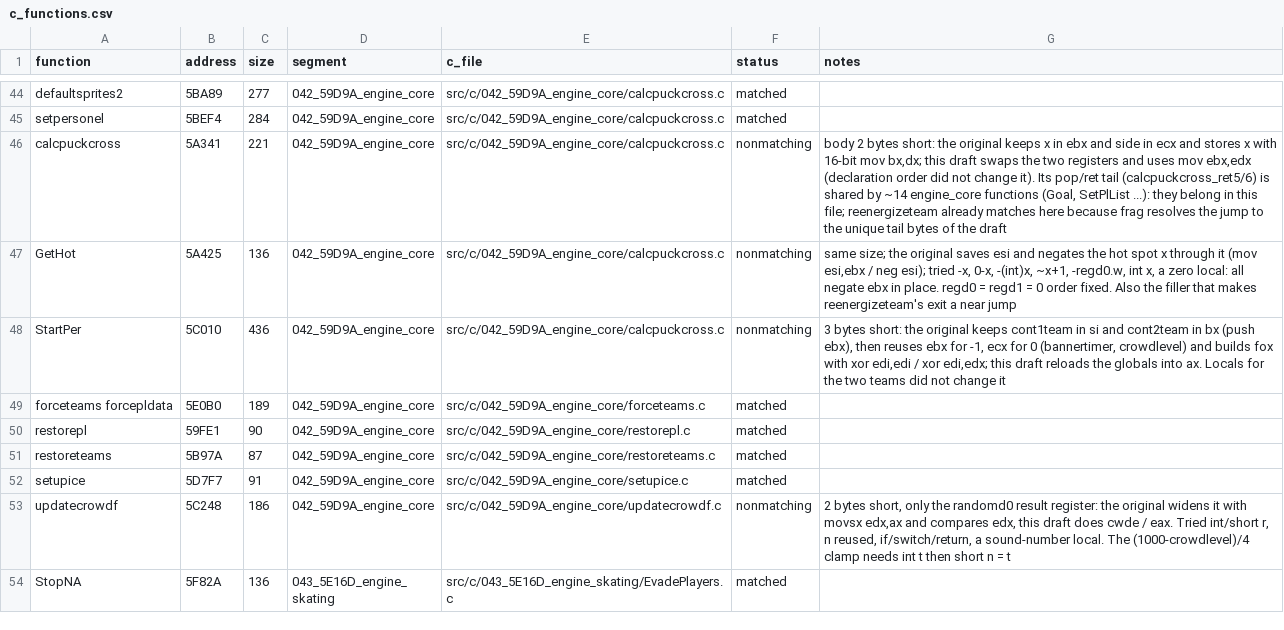
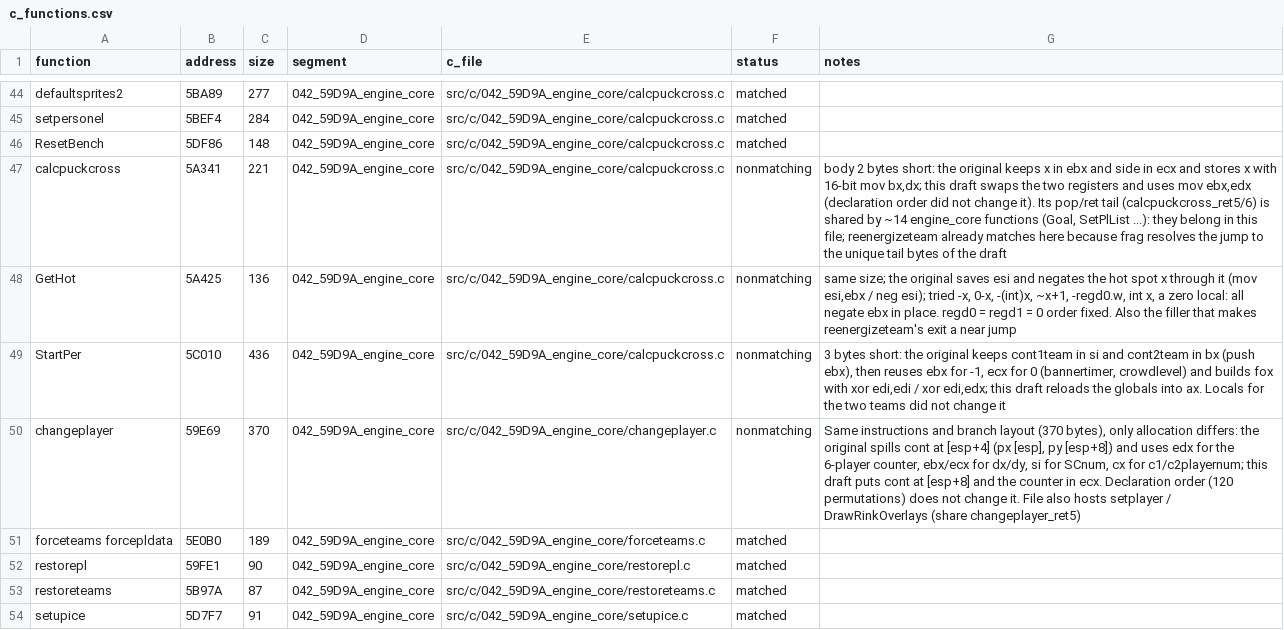
Before and after one commit to abdulahmad/NHL95PC, a CSV file: tools/c_functions.csv, drawn as a sheet; only a part is shown, gaps mark what is left out; the shorter side is filled out with more unchanged rows; the diff names each change by its address in the sheet, - before the commit and + after, or states it on an @@ line.

Commit message:
C: ResetBench (5DF86); changeplayer.c shared-exit file (changeplayer draft, setplayer / DrawRinkOverlays to follow)

```diff
--- a/tools/c_functions.csv
+++ b/tools/c_functions.csv
+row 46: ResetBench | 5DF86 | 148 | 042_59D9A_engine_core | src/c/042_59D9A_engine_core/calcpuckcross.c | matched
+row 50: changeplayer | 59E69 | 370 | 042_59D9A_engine_core | src/c/042_59D9A_engine_core/changeplayer.c | nonmatching | Same instructions and branch layout (370 bytes), only allocation differs: the original spills cont at [esp+4] (px [esp], py [esp+8]) and uses edx for the 6-player counter, ebx/ecx for dx/dy, si for SCnum, cx for c1/c2playernum; this draft puts cont at [esp+8] and the counter in ecx. Declaration order (120 permutations) does not change it. File also hosts setplayer / DrawRinkOverlays (share changeplayer_ret5)
```
Also changed, not shown: 6 other files.
